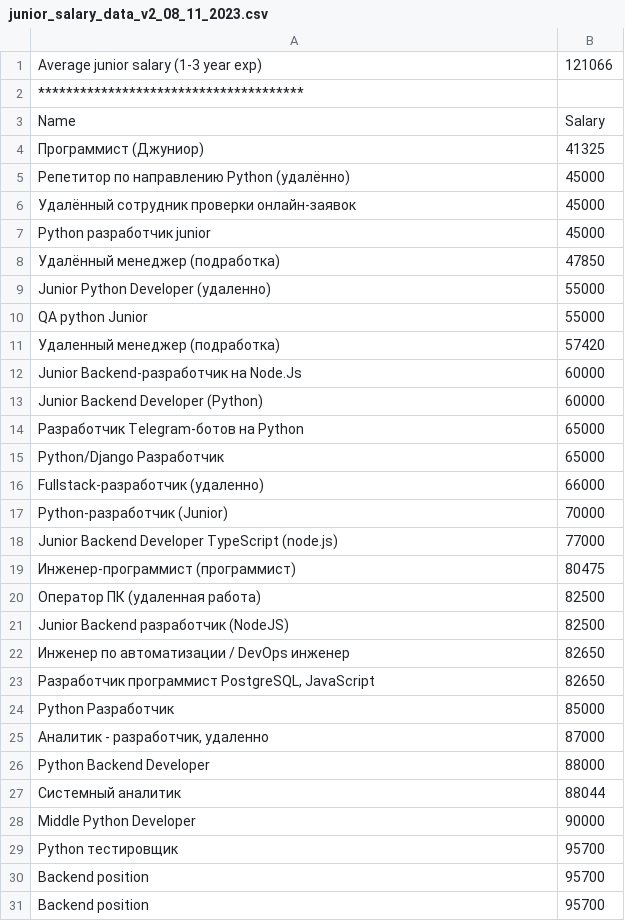
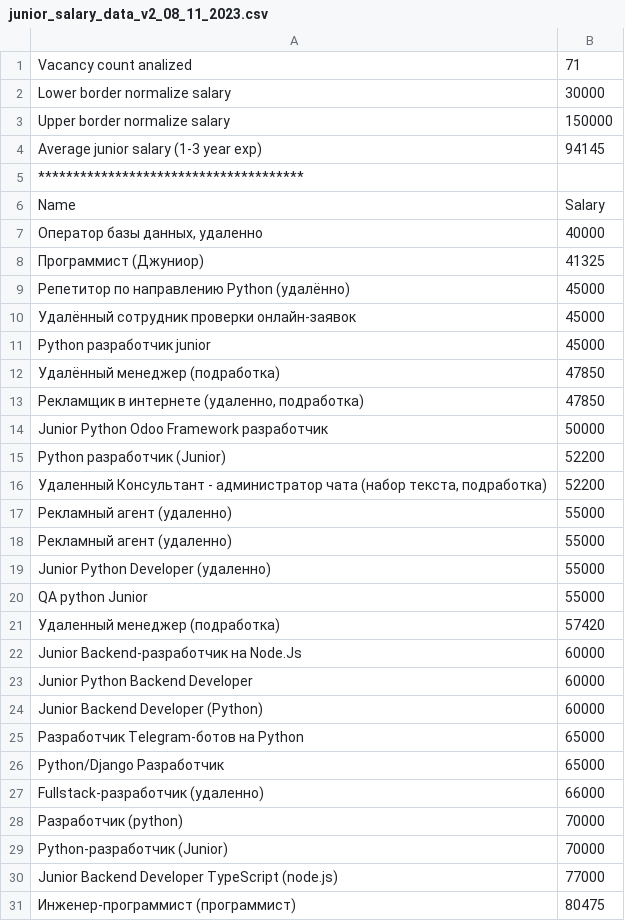
Before and after one commit to Solodnikov/selenium_parser, a CSV file: results/junior_salary_data_v2_08_11_2023.csv, drawn as a sheet; only a part is shown; the shorter side is filled out with more unchanged rows; the diff covers the shown part only.

```diff
--- a/results/junior_salary_data_v2_08_11_2023.csv
+++ b/results/junior_salary_data_v2_08_11_2023.csv
@@ -1,4 +1,8 @@
-Average junior salary (1-3 year exp),121066
+Vacancy count analized,71
+Lower border normalize salary,30000
+Upper border normalize salary,150000
+Average junior salary (1-3 year exp),94145
 **************************************
 Name,Salary
+"Оператор базы данных, удаленно",40000
 Программист (Джуниор),41325
@@ -8,2 +12,8 @@ Python разработчик junior,45000
 Удалённый менеджер (подработка),47850
+"Рекламщик в интернете (удаленно, подработка)",47850
+Junior Python Odoo Framework разработчик,50000
+Python разработчик (Junior),52200
+"Удаленный Консультант - администратор чата (набор текста, подработка)",52200
+Рекламный агент (удаленно),55000
+Рекламный агент (удаленно),55000
 Junior Python Developer (удаленно),55000
@@ -12,2 +22,3 @@ QA python Junior,55000
 Junior Backend-разработчик на Node.Js,60000
+Junior Python Backend Developer,60000
 Junior Backend Developer (Python),60000
@@ -16,2 +27,3 @@ Python/Django Разработчик,65000
 Fullstack-разработчик (удаленно),66000
+Разработчик (python),70000
 Python-разработчик (Junior),70000
```
Also changed, not shown: 9 added rows and 22 removed rows elsewhere in this file, results/junior_reqirements_top_08_11_2023.csv, 6 other files.
